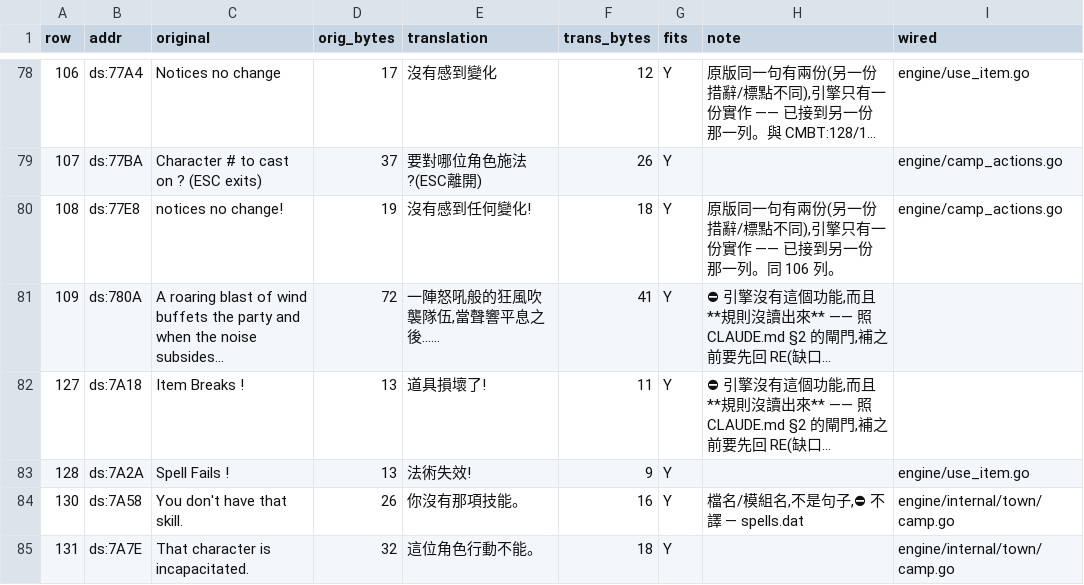
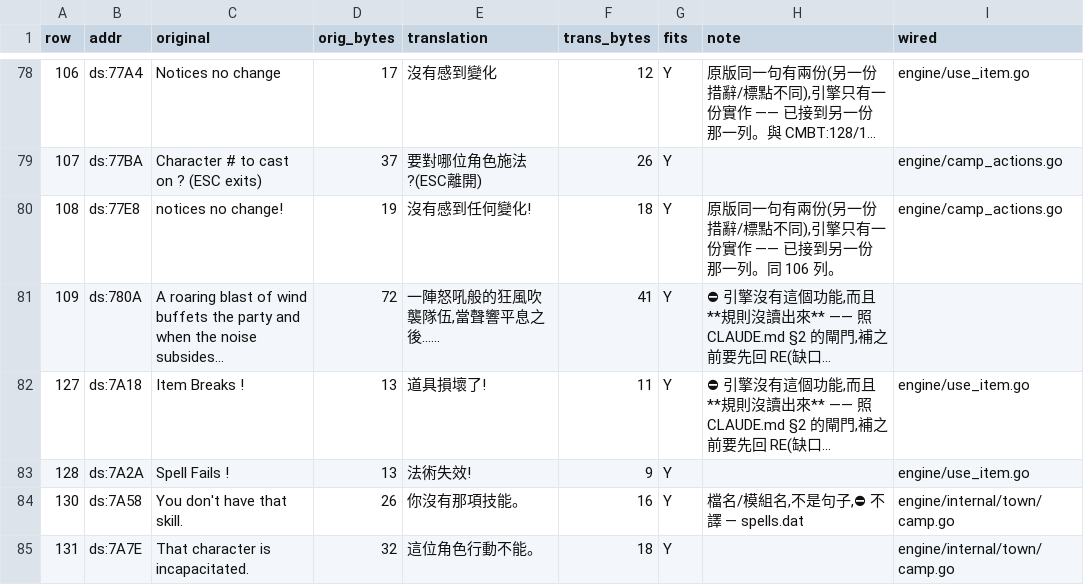
Before and after one commit to wicanr2/shard_of_spring_cht, a TSV file: translations/module-text/CAMP.tsv, drawn as a sheet; only a part is shown, gaps mark what is left out; long unchanged cells end in …; the diff names each change by its address in the sheet, - before the commit and + after, or states it on an @@ line.

```diff
--- a/translations/module-text/CAMP.tsv
+++ b/translations/module-text/CAMP.tsv
-I82 (wired): (empty)
+I82 (wired): engine/use_item.go
```
Also changed, not shown: translations/module-text/CMBT.tsv, 13 other files.
